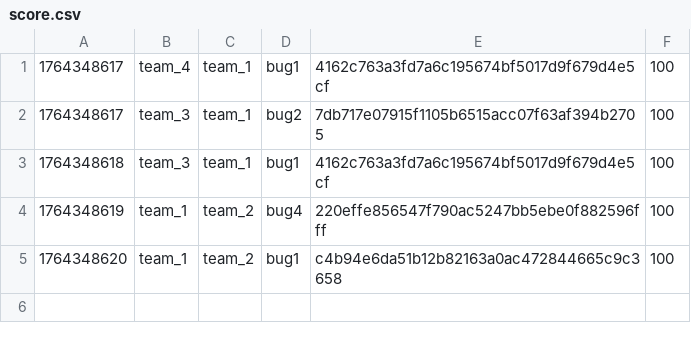
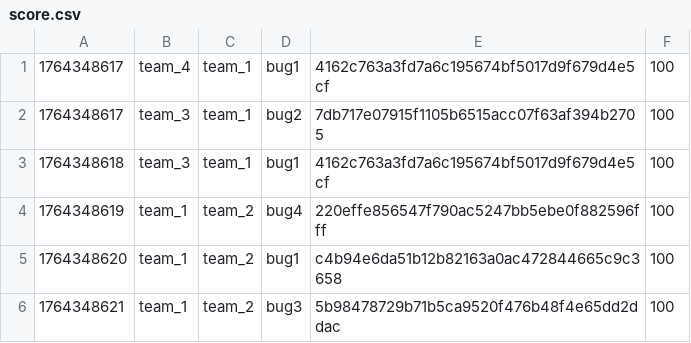
Before and after one commit to hspace-io/2025w-gitctf-score, a CSV file: score.csv, drawn as a sheet; the diff names each change by its address in the sheet, - before the commit and + after, or states it on an @@ line.

Commit message:
[Score] team_1 +100
team_1 attacked `bug3` 5b98478729b71b5ca9520f476b48f4e65dd2ddac of team_2

```diff
--- a/score.csv
+++ b/score.csv
+row 6: 1764348621 | team_1 | team_2 | bug3 | 5b98478729b71b5ca9520f476b48f4e65dd2ddac | 100
```
